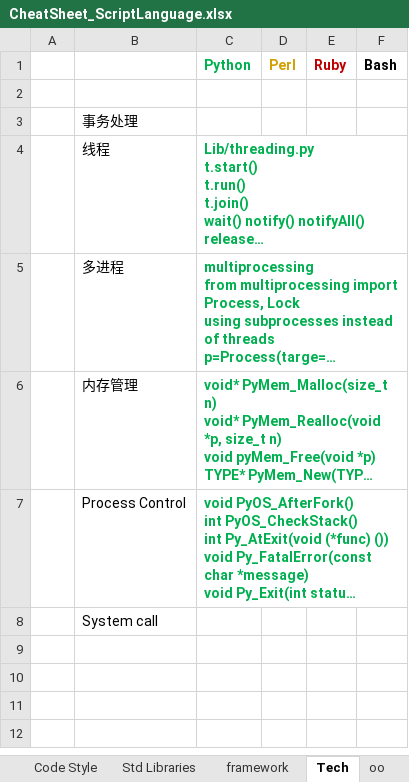
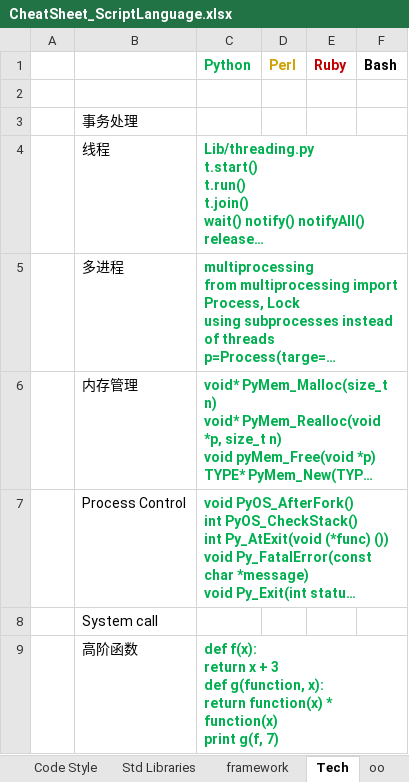
Before and after one commit to li-yong/CheatSheet_ScriptLanguage, an Excel workbook: CheatSheet_ScriptLanguage.xlsx, sheet Tech, drawn as a sheet; long unchanged cells end in …; values as stored, in another font and other column widths than the file's, no borders; conditional formats not drawn; ↵ is a line break in a cell; the diff names each change by its address in the sheet, - before the commit and + after, or states it on an @@ line.

```diff
--- a/CheatSheet_ScriptLanguage.xlsx (sheet Tech)
+++ b/CheatSheet_ScriptLanguage.xlsx (sheet Tech)
+row 9:  | 高阶函数 | def f(x): ↵ return x + 3 ↵ def g(function, x): ↵ return function(x) * function(x) ↵ print g(f, 7)
```
Also changed, not shown: sheet Factors.
